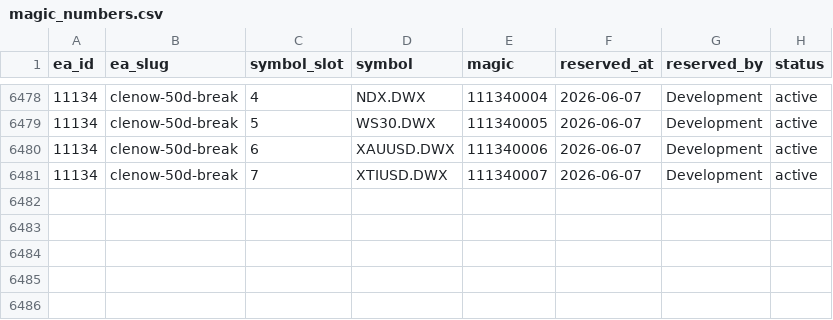
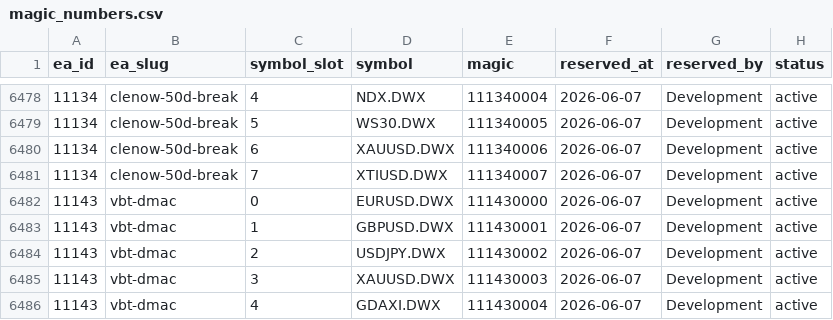
Before and after one commit to QuantMechanica/VPS-PortfolioBuild, a CSV file: framework/registry/magic_numbers.csv, drawn as a sheet; only a part is shown, gaps mark what is left out.

```diff
--- a/framework/registry/magic_numbers.csv
+++ b/framework/registry/magic_numbers.csv
@@ -6481 +6481,6 @@ ea_id,ea_slug,symbol_slot,symbol,magic,reserved_at,reserved_by,status
 11134,clenow-50d-break,7,XTIUSD.DWX,111340007,2026-06-07,Development,active
+11143,vbt-dmac,0,EURUSD.DWX,111430000,2026-06-07,Development,active
+11143,vbt-dmac,1,GBPUSD.DWX,111430001,2026-06-07,Development,active
+11143,vbt-dmac,2,USDJPY.DWX,111430002,2026-06-07,Development,active
+11143,vbt-dmac,3,XAUUSD.DWX,111430003,2026-06-07,Development,active
+11143,vbt-dmac,4,GDAXI.DWX,111430004,2026-06-07,Development,active
```
Also changed, not shown: 1 other file.
